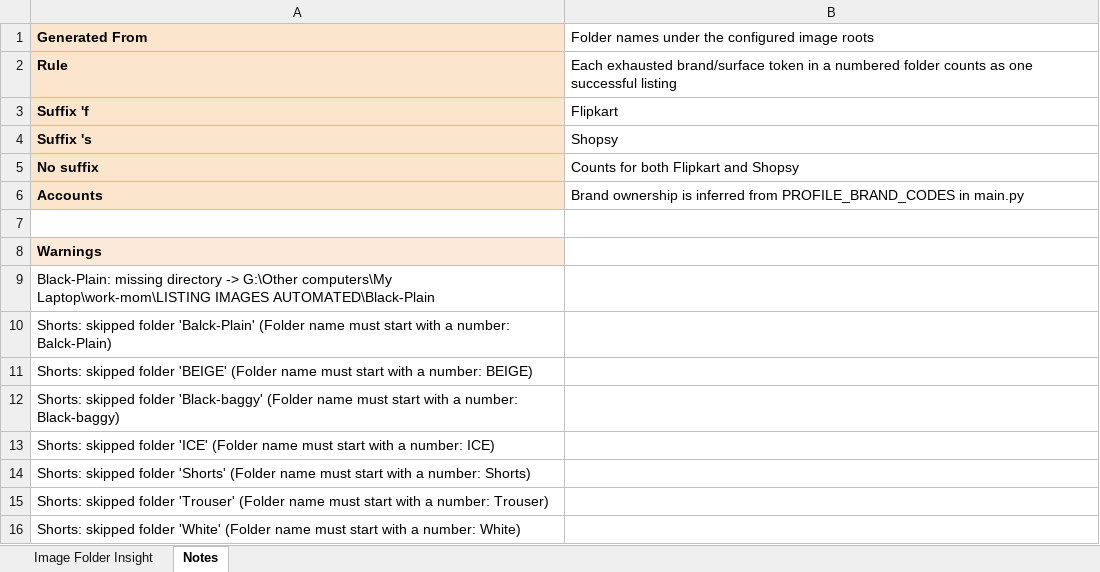
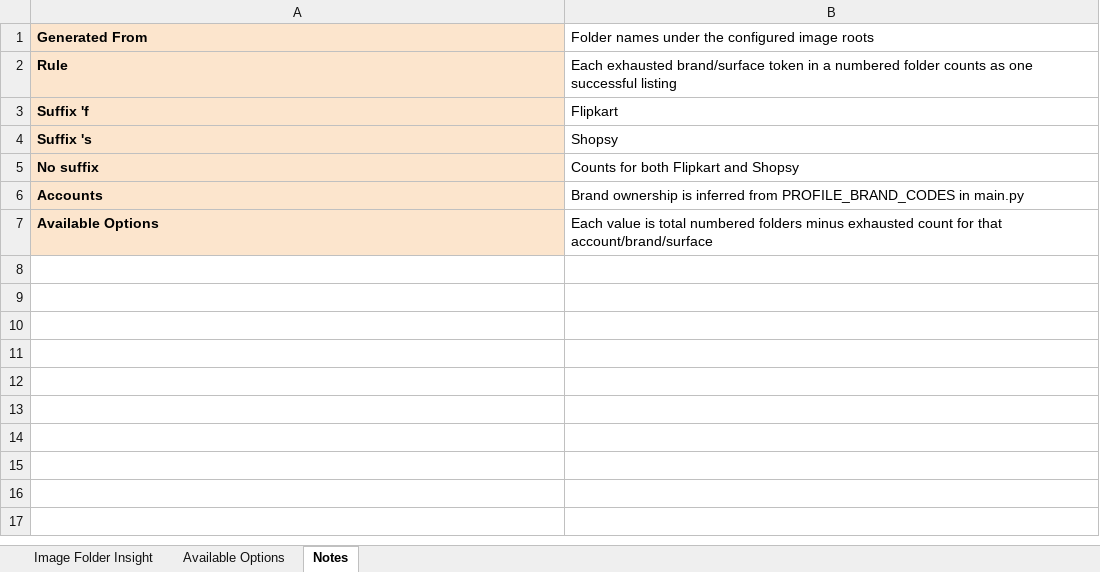
Before and after one commit to Eshaan111/work--fk-tools, an Excel workbook: Full-LC-AUTO/image_folder_insight.xlsx, sheet Notes, drawn as a sheet; values as stored, in another font and other column widths than the file's, no borders; removed rows and columns are numbered as before the commit, all else as after; the diff names each change by its address in the sheet, - before the commit and + after, or states it on an @@ line.

Commit message:
AVAILABLE OPTIONS sheet in generated excel, inside image_folders_insight.py

```diff
--- a/Full-LC-AUTO/image_folder_insight.xlsx (sheet Notes)
+++ b/Full-LC-AUTO/image_folder_insight.xlsx (sheet Notes)
+sheet tab: Available Options
-row 7: (empty)
+row 7: Available Options | Each value is total numbered folders minus exhausted count for that account/brand/surface
-A7 fill: none
+A7 fill: #FCE5CD
-row 8: Warnings
-row 9: Black-Plain: missing directory -> G:\Other computers\My Laptop\work-mom\LISTING IMAGES AUTOMATED\Black-Plain
-row 10: Shorts: skipped folder 'Balck-Plain' (Folder name must start with a number: Balck-Plain)
-row 11: Shorts: skipped folder 'BEIGE' (Folder name must start with a number: BEIGE)
-row 12: Shorts: skipped folder 'Black-baggy' (Folder name must start with a number: Black-baggy)
-row 13: Shorts: skipped folder 'ICE' (Folder name must start with a number: ICE)
-row 14: Shorts: skipped folder 'Shorts' (Folder name must start with a number: Shorts)
-row 15: Shorts: skipped folder 'Trouser' (Folder name must start with a number: Trouser)
-row 16: Shorts: skipped folder 'White' (Folder name must start with a number: White)
```
Also changed, not shown: sheet Image Folder Insight, 1 other file.
